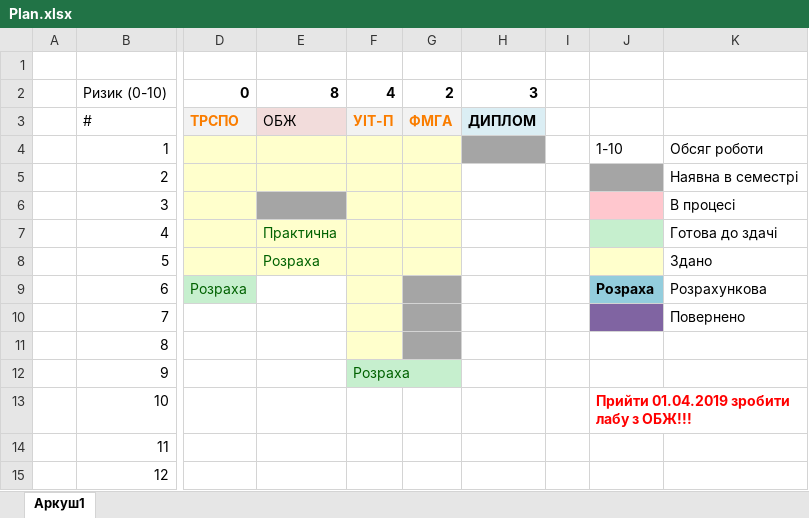
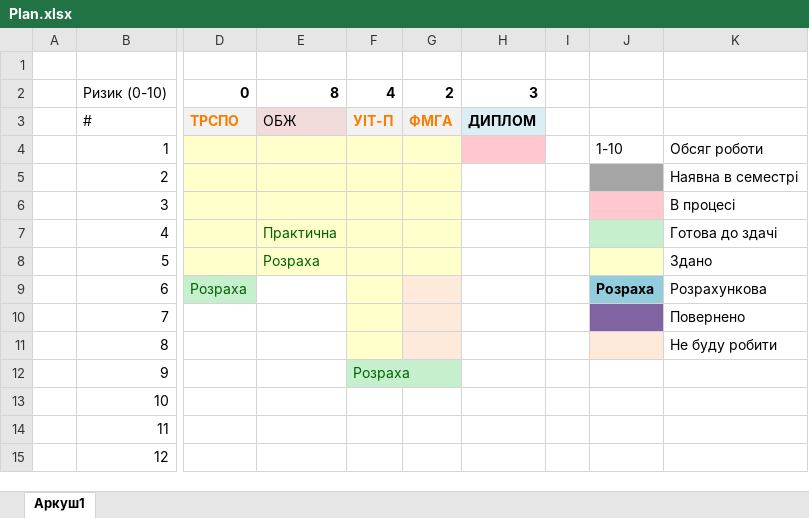
Before and after one commit to IraVolkoshevych/kn_47, an Excel workbook: 2 семестр/Plan.xlsx, sheet Аркуш1, drawn as a sheet; only a part is shown, gaps mark what is left out; values as stored, in another font and other column widths than the file's, no borders; the diff names each change by its address in the sheet, - before the commit and + after, or states it on an @@ line.

Commit message:
Updates

```diff
--- a/2 семестр/Plan.xlsx (sheet Аркуш1)
+++ b/2 семестр/Plan.xlsx (sheet Аркуш1)
-H4 fill: #A5A5A5
+H4 fill: #FFC7CE
-E6 fill: #A5A5A5
+E6 fill: #FFFFCC
-G9:G11 fill: #A5A5A5
+G9:G11 fill: #FDEADA
-J11 fill: none
+J11 fill: #FDEADA
-K11: (empty)
+K11: Не буду робити
-J13: Прийти 01.04.2019 зробити лабу з ОБЖ!!!
+J13: (empty)
```
